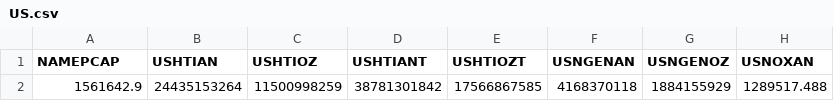
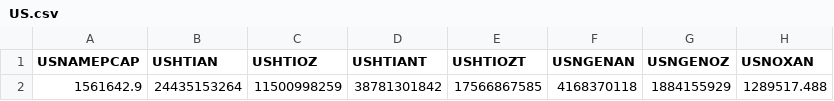
Before and after one commit to USEPA/egrid-explorer, a CSV file: src/assets/data/csv/US.csv, drawn as a sheet; only a part is shown; the diff names each change by its address in the sheet, - before the commit and + after, or states it on an @@ line.

```diff
--- a/src/assets/data/csv/US.csv
+++ b/src/assets/data/csv/US.csv
-A1: NAMEPCAP
+A1: USNAMEPCAP
```
Also changed, not shown: src/assets/data/csv/NERC.csv, src/assets/data/csv/state.csv, 33 other files.
